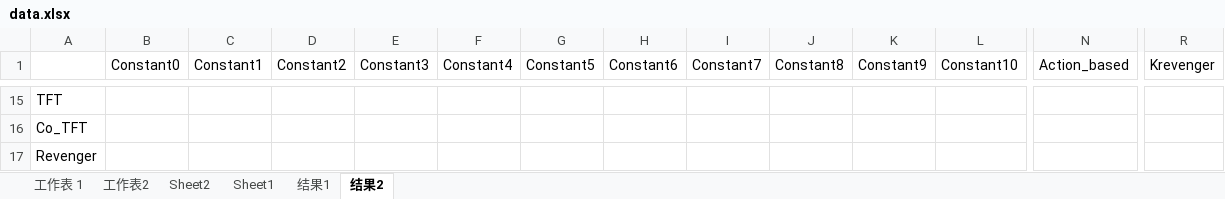
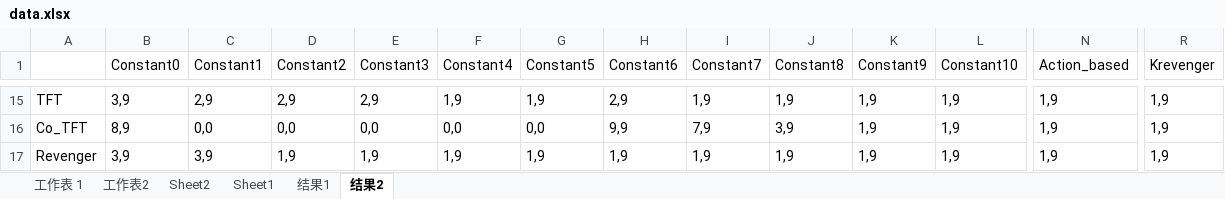
Before and after one commit to CaptionSparrow/mpd, an Excel workbook: data/data.xlsx, sheet 结果2, drawn as a sheet; only a part is shown, gaps mark what is left out; values as stored, in another font and other column widths than the file's, no borders; the diff covers the shown part only; the diff names each change by its address in the sheet, - before the commit and + after, or states it on an @@ line.

```diff
--- a/data/data.xlsx (sheet 结果2)
+++ b/data/data.xlsx (sheet 结果2)
-B15 (Constant0): (empty)
+B15 (Constant0): 3,9
-C15 (Constant1): (empty)
+C15 (Constant1): 2,9
-D15 (Constant2): (empty)
+D15 (Constant2): 2,9
-E15 (Constant3): (empty)
+E15 (Constant3): 2,9
-F15 (Constant4): (empty)
+F15 (Constant4): 1,9
-G15 (Constant5): (empty)
+G15 (Constant5): 1,9
-H15 (Constant6): (empty)
+H15 (Constant6): 2,9
-I15 (Constant7): (empty)
+I15 (Constant7): 1,9
-J15 (Constant8): (empty)
+J15 (Constant8): 1,9
-K15:K17 (Constant9): (empty)
+K15:K17 (Constant9): 1,9
-L15:L17 (Constant10): (empty)
+L15:L17 (Constant10): 1,9
-N15:N17 (Action_based): (empty)
+N15:N17 (Action_based): 1,9
-R15:R17 (Krevenger): (empty)
+R15:R17 (Krevenger): 1,9
-B16 (Constant0): (empty)
+B16 (Constant0): 8,9
-C16 (Constant1): (empty)
+C16 (Constant1): 0,0
-D16 (Constant2): (empty)
+D16 (Constant2): 0,0
-E16 (Constant3): (empty)
+E16 (Constant3): 0,0
-F16 (Constant4): (empty)
+F16 (Constant4): 0,0
-G16 (Constant5): (empty)
+G16 (Constant5): 0,0
-H16 (Constant6): (empty)
+H16 (Constant6): 9,9
-I16 (Constant7): (empty)
+I16 (Constant7): 7,9
-J16 (Constant8): (empty)
+J16 (Constant8): 3,9
-B17 (Constant0): (empty)
+B17 (Constant0): 3,9
-C17 (Constant1): (empty)
+C17 (Constant1): 3,9
-D17 (Constant2): (empty)
+D17 (Constant2): 1,9
-E17 (Constant3): (empty)
+E17 (Constant3): 1,9
-F17 (Constant4): (empty)
+F17 (Constant4): 1,9
-G17 (Constant5): (empty)
+G17 (Constant5): 1,9
-H17 (Constant6): (empty)
+H17 (Constant6): 1,9
-I17 (Constant7): (empty)
+I17 (Constant7): 1,9
-J17 (Constant8): (empty)
+J17 (Constant8): 1,9
```
Also changed, not shown: 176 edited cells elsewhere in this sheet, sheet 结果1.
